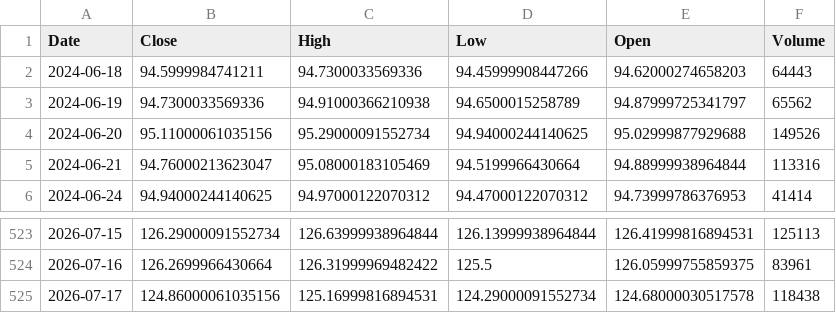
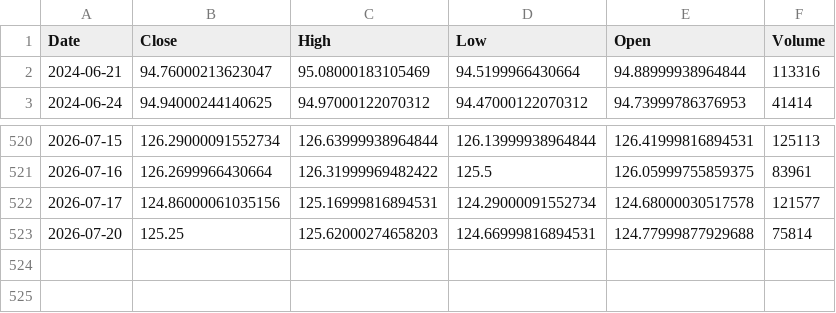
Before and after one commit to angelolosito/directa-telegram-lab, a CSV file: data/market_cache/SWDA.MI.csv, drawn as a sheet; only a part is shown, gaps mark what is left out.

```diff
--- a/data/market_cache/SWDA.MI.csv
+++ b/data/market_cache/SWDA.MI.csv
@@ -1,5 +1,2 @@
 Date,Close,High,Low,Open,Volume
-2024-06-18,94.5999984741211,94.7300033569336,94.45999908447266,94.62000274658203,64443
-2024-06-19,94.7300033569336,94.91000366210938,94.6500015258789,94.87999725341797,65562
-2024-06-20,95.11000061035156,95.29000091552734,94.94000244140625,95.02999877929688,149526
 2024-06-21,94.76000213623047,95.08000183105469,94.5199966430664,94.88999938964844,113316
@@ -524,2 +521,3 @@ Date,Close,High,Low,Open,Volume
 2026-07-16,126.2699966430664,126.31999969482422,125.5,126.05999755859375,83961
-2026-07-17,124.86000061035156,125.16999816894531,124.29000091552734,124.68000030517578,118438
+2026-07-17,124.86000061035156,125.16999816894531,124.29000091552734,124.68000030517578,121577
+2026-07-20,125.25,125.62000274658203,124.66999816894531,124.77999877929688,75814
```
Also changed, not shown: data/market_cache/CSSPX.MI.csv, data/market_cache/GOOGL.csv, 54 other files.
